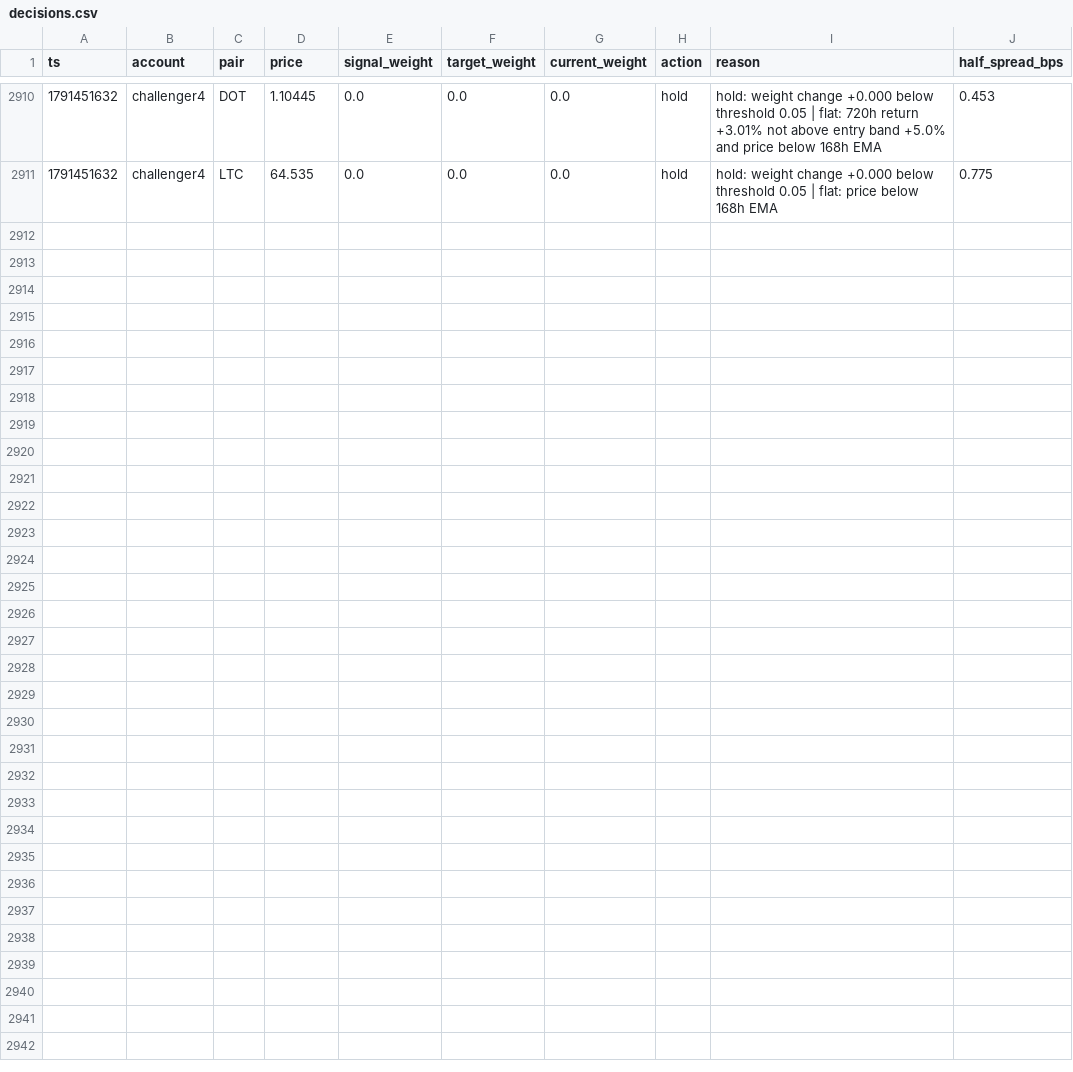
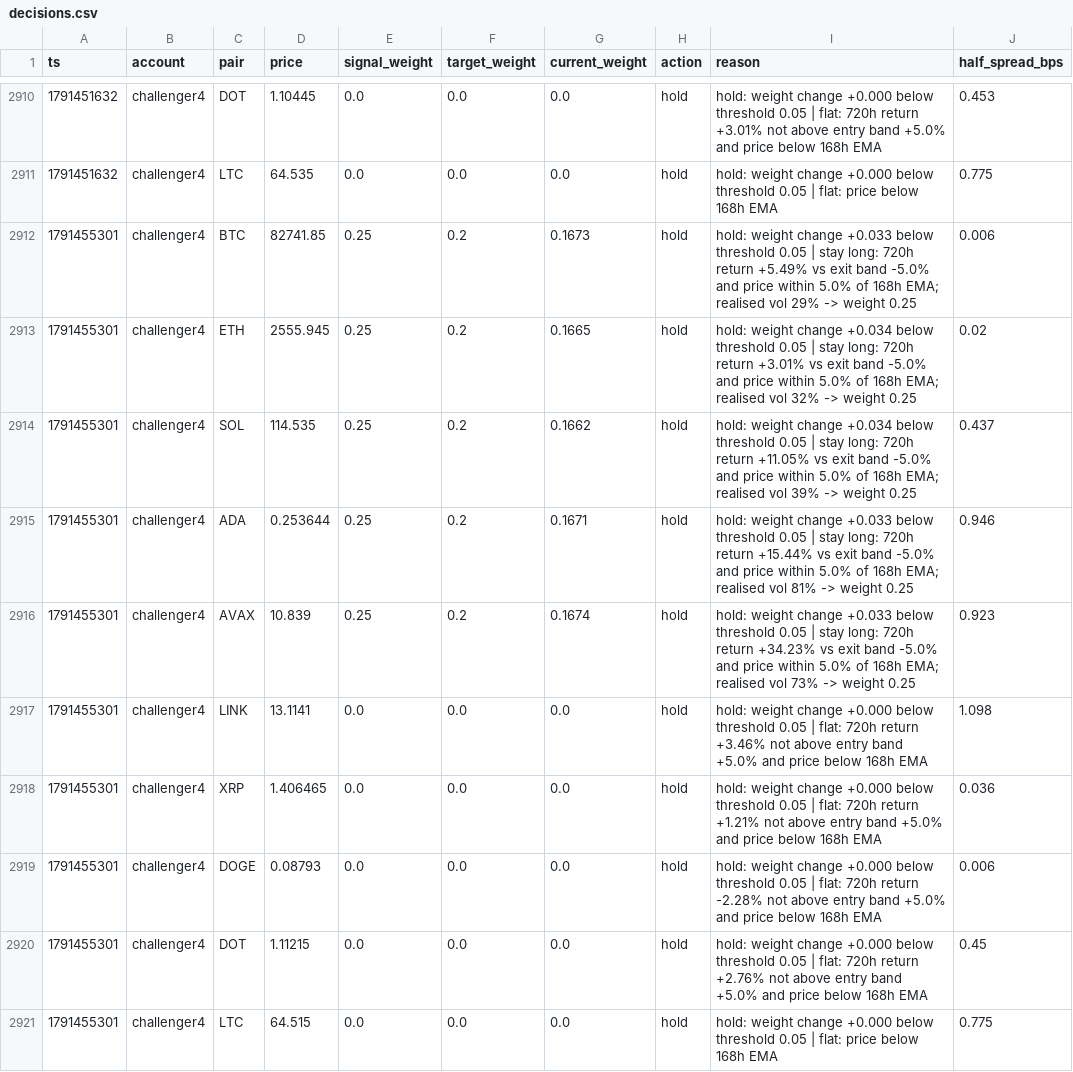
Before and after one commit to bookerfin-pixel/quantloop, a CSV file: state/challenger4/decisions.csv, drawn as a sheet; only a part is shown, gaps mark what is left out; the diff names each change by its address in the sheet, - before the commit and + after, or states it on an @@ line.

Commit message:
state: 2026-10-08T10:28Z

```diff
--- a/state/challenger4/decisions.csv
+++ b/state/challenger4/decisions.csv
+row 2912: 1791455301 | challenger4 | BTC | 82741.85 | 0.25 | 0.2 | 0.1673 | hold | hold: weight change +0.033 below threshold 0.05 | stay long: 720h return +5.49% vs exit band -5.0% and price within 5.0% of 168h EMA; realised vol 29% -> weight 0.25 | 0.006
+row 2913: 1791455301 | challenger4 | ETH | 2555.945 | 0.25 | 0.2 | 0.1665 | hold | hold: weight change +0.034 below threshold 0.05 | stay long: 720h return +3.01% vs exit band -5.0% and price within 5.0% of 168h EMA; realised vol 32% -> weight 0.25 | 0.02
+row 2914: 1791455301 | challenger4 | SOL | 114.535 | 0.25 | 0.2 | 0.1662 | hold | hold: weight change +0.034 below threshold 0.05 | stay long: 720h return +11.05% vs exit band -5.0% and price within 5.0% of 168h EMA; realised vol 39% -> weight 0.25 | 0.437
+row 2915: 1791455301 | challenger4 | ADA | 0.253644 | 0.25 | 0.2 | 0.1671 | hold | hold: weight change +0.033 below threshold 0.05 | stay long: 720h return +15.44% vs exit band -5.0% and price within 5.0% of 168h EMA; realised vol 81% -> weight 0.25 | 0.946
+row 2916: 1791455301 | challenger4 | AVAX | 10.839 | 0.25 | 0.2 | 0.1674 | hold | hold: weight change +0.033 below threshold 0.05 | stay long: 720h return +34.23% vs exit band -5.0% and price within 5.0% of 168h EMA; realised vol 73% -> weight 0.25 | 0.923
+row 2917: 1791455301 | challenger4 | LINK | 13.1141 | 0.0 | 0.0 | 0.0 | hold | hold: weight change +0.000 below threshold 0.05 | flat: 720h return +3.46% not above entry band +5.0% and price below 168h EMA | 1.098
+row 2918: 1791455301 | challenger4 | XRP | 1.406465 | 0.0 | 0.0 | 0.0 | hold | hold: weight change +0.000 below threshold 0.05 | flat: 720h return +1.21% not above entry band +5.0% and price below 168h EMA | 0.036
+row 2919: 1791455301 | challenger4 | DOGE | 0.08793 | 0.0 | 0.0 | 0.0 | hold | hold: weight change +0.000 below threshold 0.05 | flat: 720h return -2.28% not above entry band +5.0% and price below 168h EMA | 0.006
+row 2920: 1791455301 | challenger4 | DOT | 1.11215 | 0.0 | 0.0 | 0.0 | hold | hold: weight change +0.000 below threshold 0.05 | flat: 720h return +2.76% not above entry band +5.0% and price below 168h EMA | 0.45
+row 2921: 1791455301 | challenger4 | LTC | 64.515 | 0.0 | 0.0 | 0.0 | hold | hold: weight change +0.000 below threshold 0.05 | flat: price below 168h EMA | 0.775
```
Also changed, not shown: state/candles/DOGE.csv, state/challenger1/decisions.csv, 23 other files.
